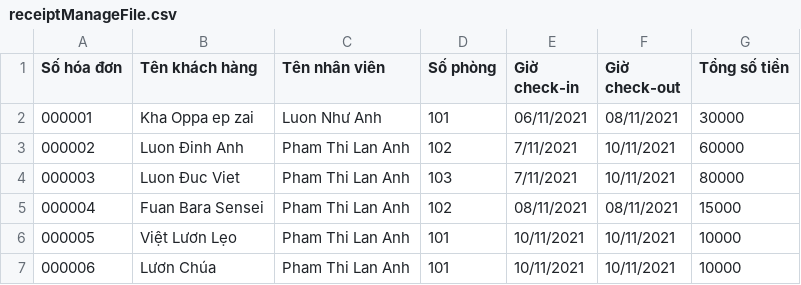
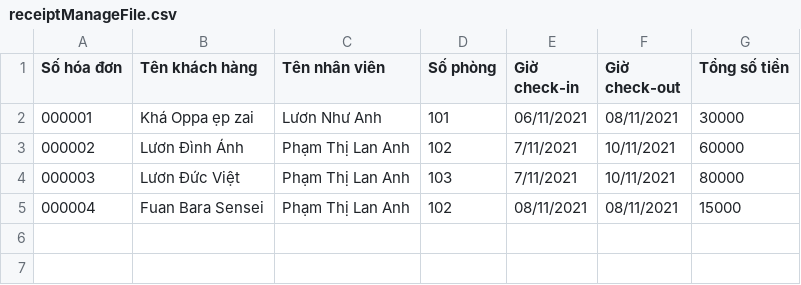
Before and after one commit to LananhHoadanhdanh/Rei-_CaseStudy_Edited, a CSV file: src/service/file_IO/receiptManageFile.csv, drawn as a sheet.

```diff
--- a/src/service/file_IO/receiptManageFile.csv
+++ b/src/service/file_IO/receiptManageFile.csv
@@ -1,7 +1,5 @@
 Số hóa đơn,Tên khách hàng,Tên nhân viên,Số phòng, Giờ check-in,Giờ check-out,Tổng số tiền
-000001,Kha Oppa ep zai,Luon Như Anh,101,06/11/2021,08/11/2021,30000
-000002,Luon Đinh Anh,Pham Thi Lan Anh,102,7/11/2021,10/11/2021,60000
-000003,Luon Đuc Viet,Pham Thi Lan Anh,103,7/11/2021,10/11/2021,80000
-000004,Fuan Bara Sensei,Pham Thi Lan Anh,102,08/11/2021,08/11/2021,15000
-000005,Việt Lươn Lẹo,Pham Thi Lan Anh,101,10/11/2021,10/11/2021,10000
-000006,Lươn Chúa,Pham Thi Lan Anh,101,10/11/2021,10/11/2021,10000
+000001,Khá Oppa ẹp zai,Lươn Như Anh,101,06/11/2021,08/11/2021,30000
+000002,Lươn Đình Ánh,Phạm Thị Lan Anh,102,7/11/2021,10/11/2021,60000
+000003,Lươn Đức Việt,Phạm Thị Lan Anh,103,7/11/2021,10/11/2021,80000
+000004,Fuan Bara Sensei,Phạm Thị Lan Anh,102,08/11/2021,08/11/2021,15000
```
Also changed, not shown: src/service/file_IO/userManageFile.csv, 5 other files.
